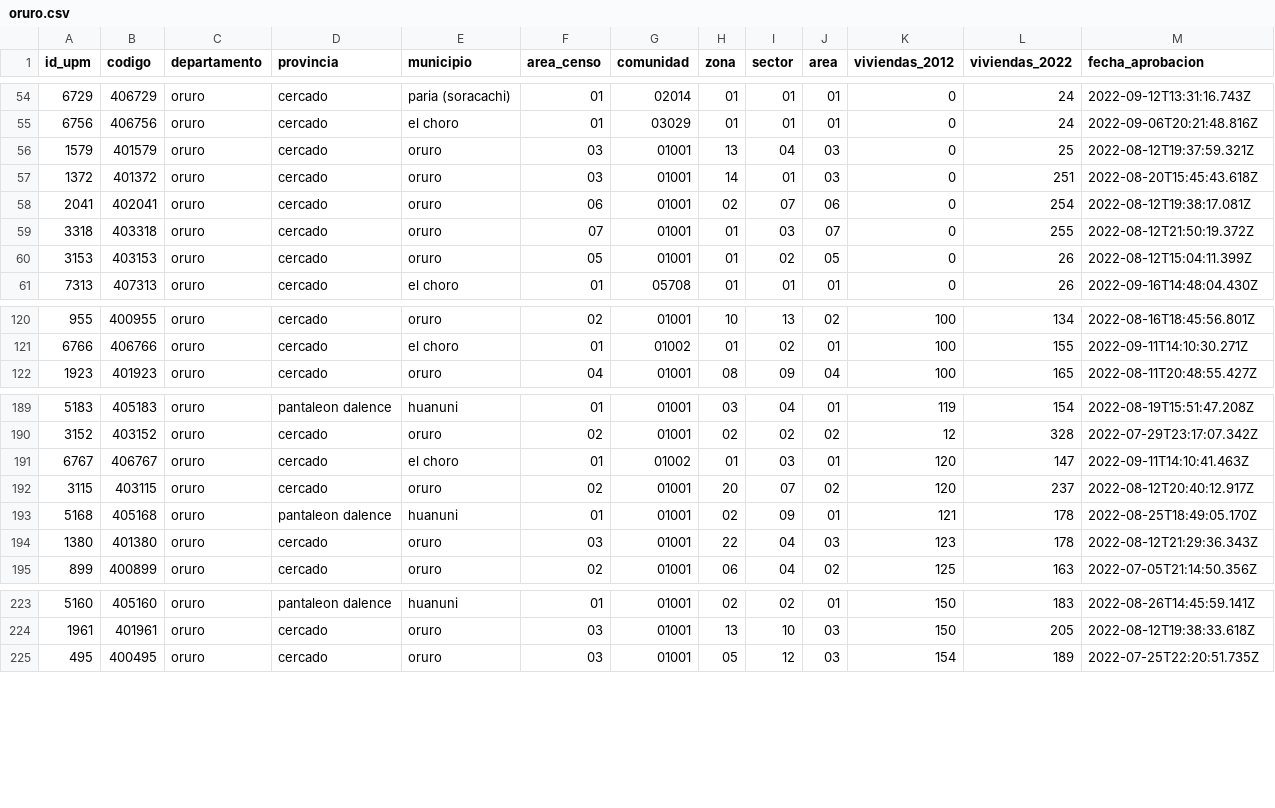
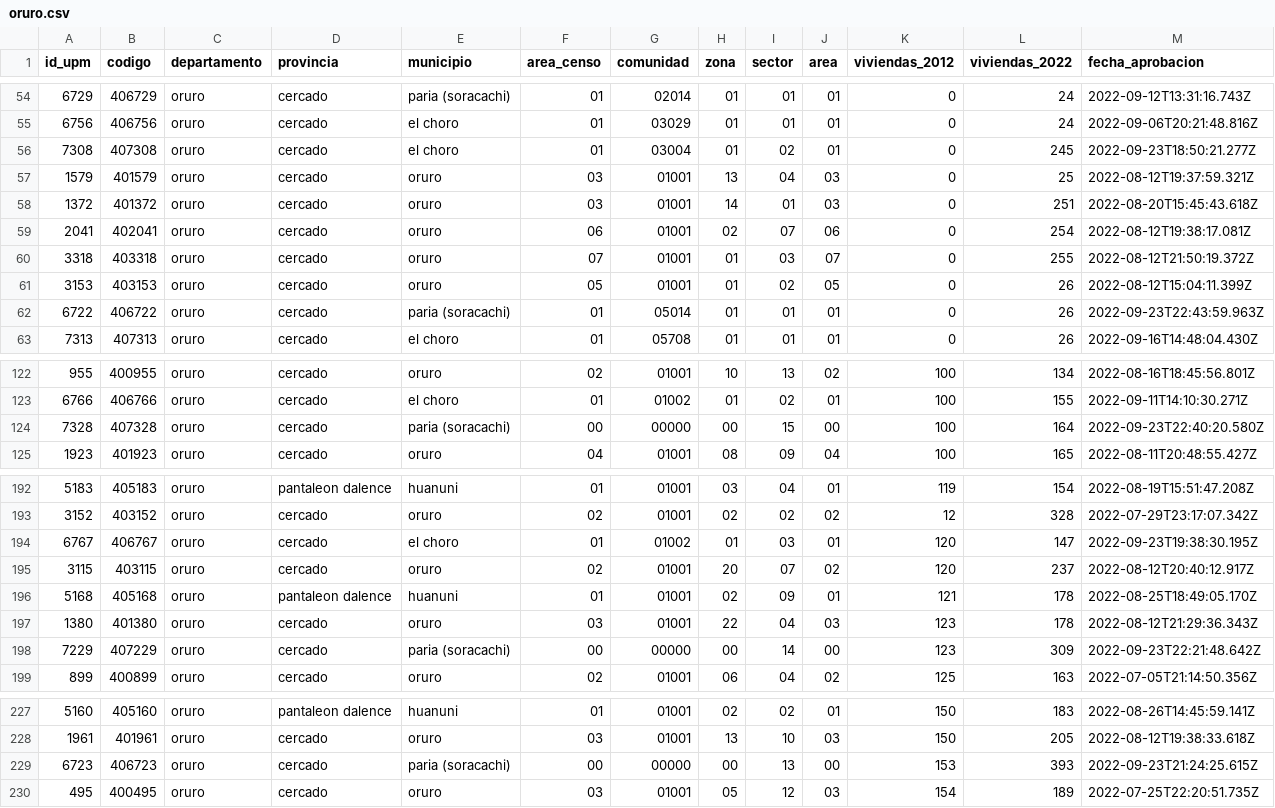
Before and after one commit to mauforonda/avance_censo, a CSV file: data/cartografia/departamentos/oruro.csv, drawn as a sheet; only a part is shown, gaps mark what is left out; the diff covers the shown part only.

```diff
--- a/data/cartografia/departamentos/oruro.csv
+++ b/data/cartografia/departamentos/oruro.csv
@@ -55,2 +55,3 @@ id_upm,codigo,departamento,provincia,municipio,area_censo,comunidad,zona,sector,
 6756,406756,oruro,cercado,el choro,01,03029,01,01,01,0,24,2022-09-06T20:21:48.816Z
+7308,407308,oruro,cercado,el choro,01,03004,01,02,01,0,245,2022-09-23T18:50:21.277Z
 1579,401579,oruro,cercado,oruro,03,01001,13,04,03,0,25,2022-08-12T19:37:59.321Z
@@ -60,2 +61,3 @@ id_upm,codigo,departamento,provincia,municipio,area_censo,comunidad,zona,sector,
 3153,403153,oruro,cercado,oruro,05,01001,01,02,05,0,26,2022-08-12T15:04:11.399Z
+6722,406722,oruro,cercado,paria (soracachi),01,05014,01,01,01,0,26,2022-09-23T22:43:59.963Z
 7313,407313,oruro,cercado,el choro,01,05708,01,01,01,0,26,2022-09-16T14:48:04.430Z
@@ -121,2 +123,3 @@ id_upm,codigo,departamento,provincia,municipio,area_censo,comunidad,zona,sector,
 6766,406766,oruro,cercado,el choro,01,01002,01,02,01,100,155,2022-09-11T14:10:30.271Z
+7328,407328,oruro,cercado,paria (soracachi),00,00000,00,15,00,100,164,2022-09-23T22:40:20.580Z
 1923,401923,oruro,cercado,oruro,04,01001,08,09,04,100,165,2022-08-11T20:48:55.427Z
@@ -190,3 +193,3 @@ id_upm,codigo,departamento,provincia,municipio,area_censo,comunidad,zona,sector,
 3152,403152,oruro,cercado,oruro,02,01001,02,02,02,12,328,2022-07-29T23:17:07.342Z
-6767,406767,oruro,cercado,el choro,01,01002,01,03,01,120,147,2022-09-11T14:10:41.463Z
+6767,406767,oruro,cercado,el choro,01,01002,01,03,01,120,147,2022-09-23T19:38:30.195Z
 3115,403115,oruro,cercado,oruro,02,01001,20,07,02,120,237,2022-08-12T20:40:12.917Z
@@ -194,2 +197,3 @@ id_upm,codigo,departamento,provincia,municipio,area_censo,comunidad,zona,sector,
 1380,401380,oruro,cercado,oruro,03,01001,22,04,03,123,178,2022-08-12T21:29:36.343Z
+7229,407229,oruro,cercado,paria (soracachi),00,00000,00,14,00,123,309,2022-09-23T22:21:48.642Z
 899,400899,oruro,cercado,oruro,02,01001,06,04,02,125,163,2022-07-05T21:14:50.356Z
@@ -224,2 +228,3 @@ id_upm,codigo,departamento,provincia,municipio,area_censo,comunidad,zona,sector,
 1961,401961,oruro,cercado,oruro,03,01001,13,10,03,150,205,2022-08-12T19:38:33.618Z
+6723,406723,oruro,cercado,paria (soracachi),00,00000,00,13,00,153,393,2022-09-23T21:24:25.615Z
 495,400495,oruro,cercado,oruro,03,01001,05,12,03,154,189,2022-07-25T22:20:51.735Z
```
Also changed, not shown: 5 added rows and 1 removed row elsewhere in this file, data/cartografia/departamentos/chuquisaca.csv, data/cartografia/departamentos/la_paz.csv, 9 other files.
